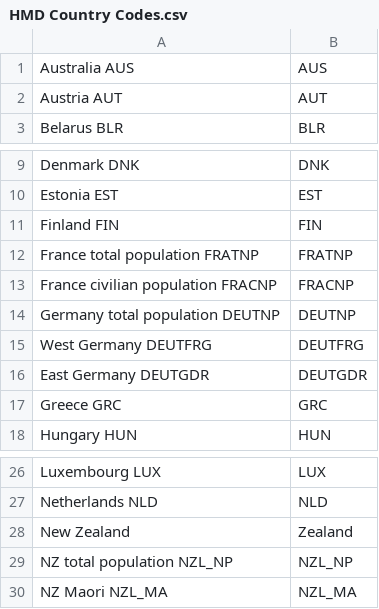
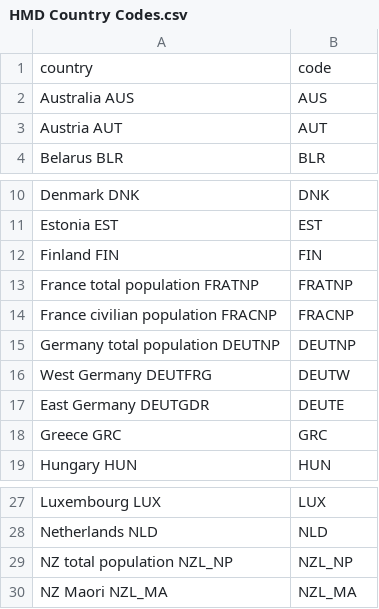
Before and after one commit to mike-hollingshaus/sex_ratio_crossover, a CSV file: HMD Country Codes.csv, drawn as a sheet; only a part is shown, gaps mark what is left out.

Commit message:
Trend analysis for all countries. Also, updated a few country codes that were not consistent.

```diff
--- a/HMD Country Codes.csv
+++ b/HMD Country Codes.csv
@@ -1 +1,2 @@
+country,code
 Australia AUS,AUS
@@ -14,4 +15,4 @@ France civilian population FRACNP,FRACNP
 Germany total population DEUTNP,DEUTNP
-West Germany DEUTFRG,DEUTFRG
-East Germany DEUTGDR,DEUTGDR
+West Germany DEUTFRG,DEUTW
+East Germany DEUTGDR,DEUTE
 Greece GRC,GRC
@@ -27,3 +28,2 @@ Luxembourg LUX,LUX
 Netherlands NLD,NLD
-New Zealand,Zealand
 NZ total population NZL_NP,NZL_NP
```
Also changed, not shown: 1 other file.
